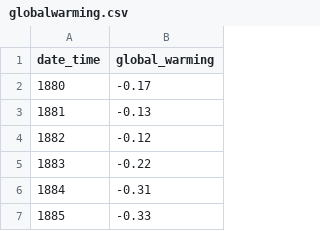
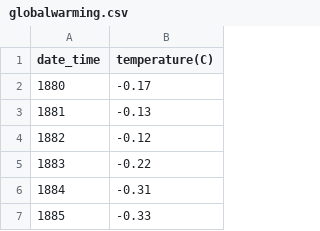
Before and after one commit to NASA-IMPACT/data_sonification, a CSV file: examples/globalwarming.csv, drawn as a sheet; only a part is shown.

```diff
--- a/examples/globalwarming.csv
+++ b/examples/globalwarming.csv
@@ -1,2 +1,2 @@
-date_time,global_warming
+date_time,temperature(C)
 1880,-0.17
```
Also changed, not shown: 3 other files.
